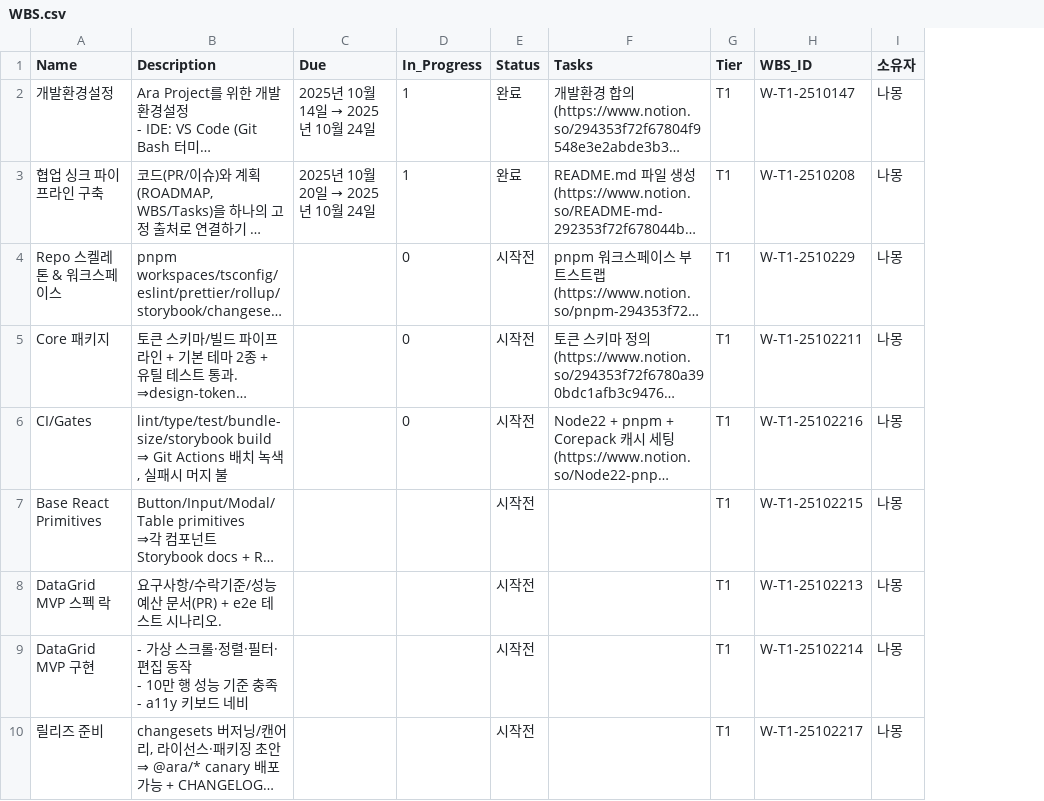
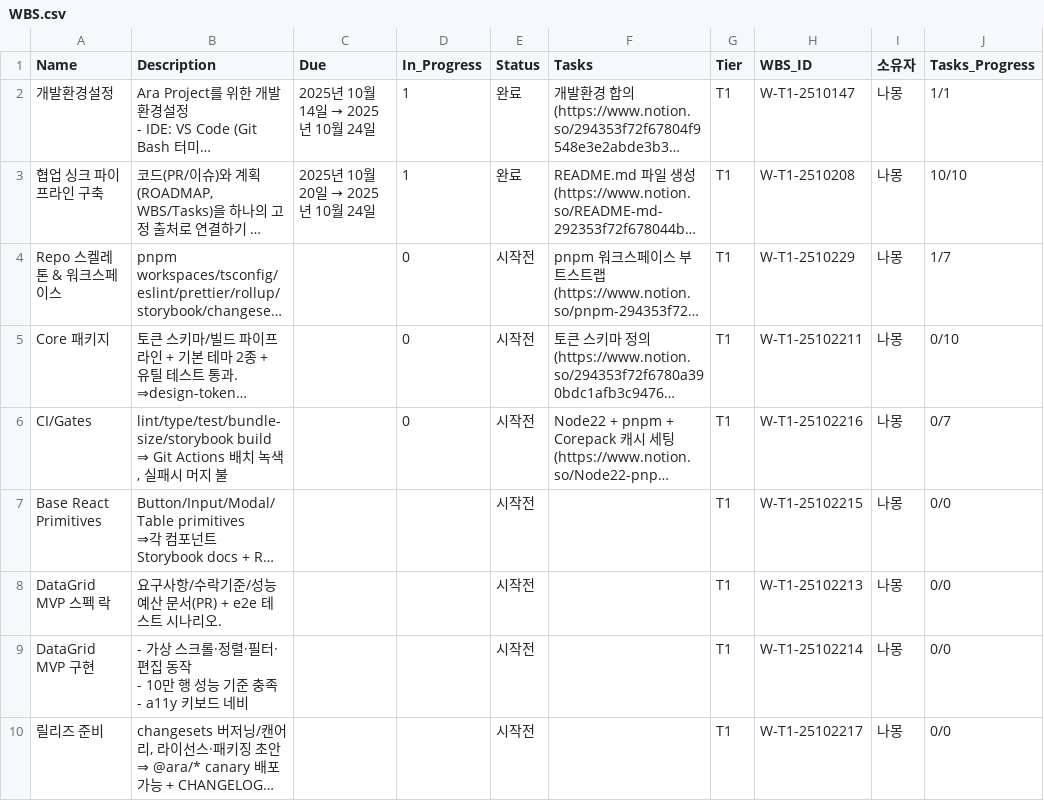
Before and after one commit to CompNh/ara, a CSV file: WBS.csv, drawn as a sheet; long unchanged cells end in …; the diff names each change by its address in the sheet, - before the commit and + after, or states it on an @@ line.

```diff
--- a/WBS.csv
+++ b/WBS.csv
+column J (Tasks_Progress), rows 2-10: 1/1 | 10/10 | 1/7 | 0/10 | 0/7 | 0/0 | 0/0 | 0/0 | 0/0
```
Also changed, not shown: Tasks.csv.
